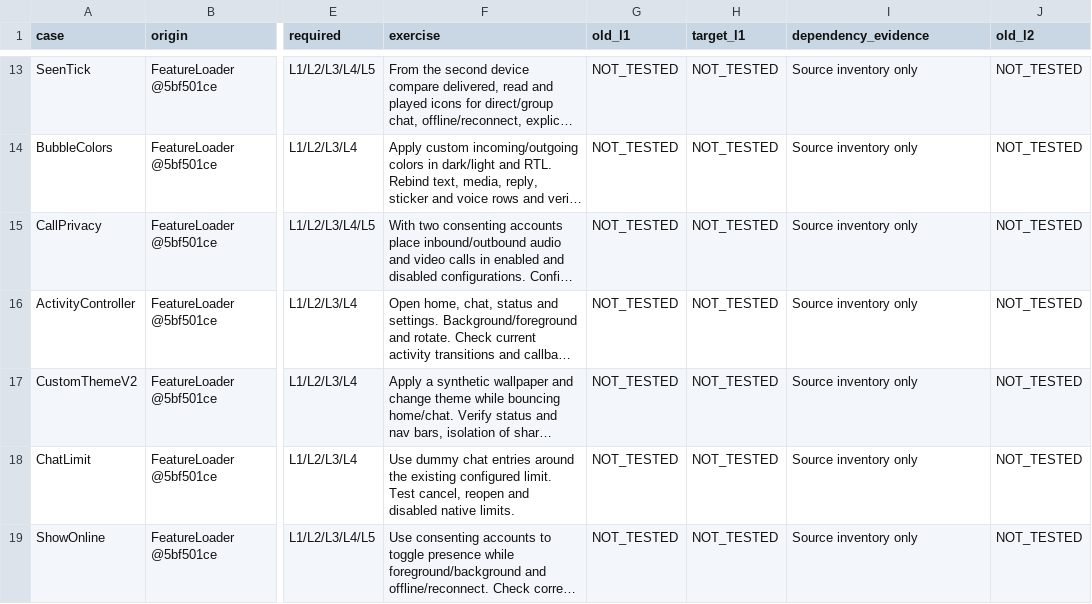
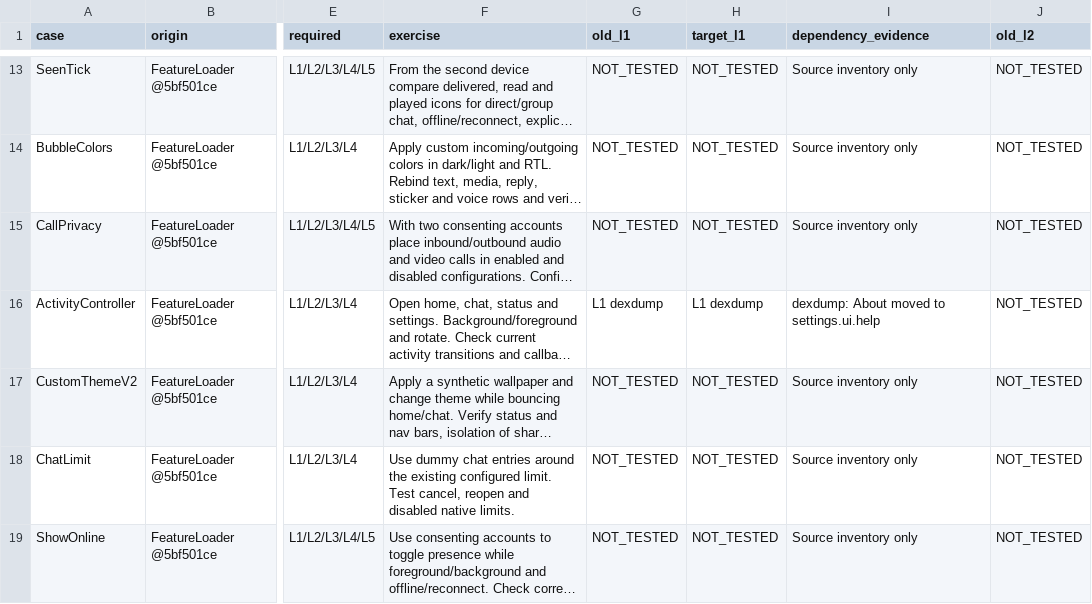
Before and after one commit to igorcv88/WaEnhancerXCommunity, a CSV file: docs/compatibility/regression-matrix.csv, drawn as a sheet; only a part is shown, gaps mark what is left out; long unchanged cells end in …; the diff covers the shown part only; the diff names each change by its address in the sheet, - before the commit and + after, or states it on an @@ line.

```diff
--- a/docs/compatibility/regression-matrix.csv
+++ b/docs/compatibility/regression-matrix.csv
-G16 (old_l1): NOT_TESTED
+G16 (old_l1): L1 dexdump
-H16 (target_l1): NOT_TESTED
+H16 (target_l1): L1 dexdump
-I16 (dependency_evidence): Source inventory only
+I16 (dependency_evidence): dexdump: About moved to settings.ui.help
```
Also changed, not shown: 24 edited cells elsewhere in this file, 49 other files.
